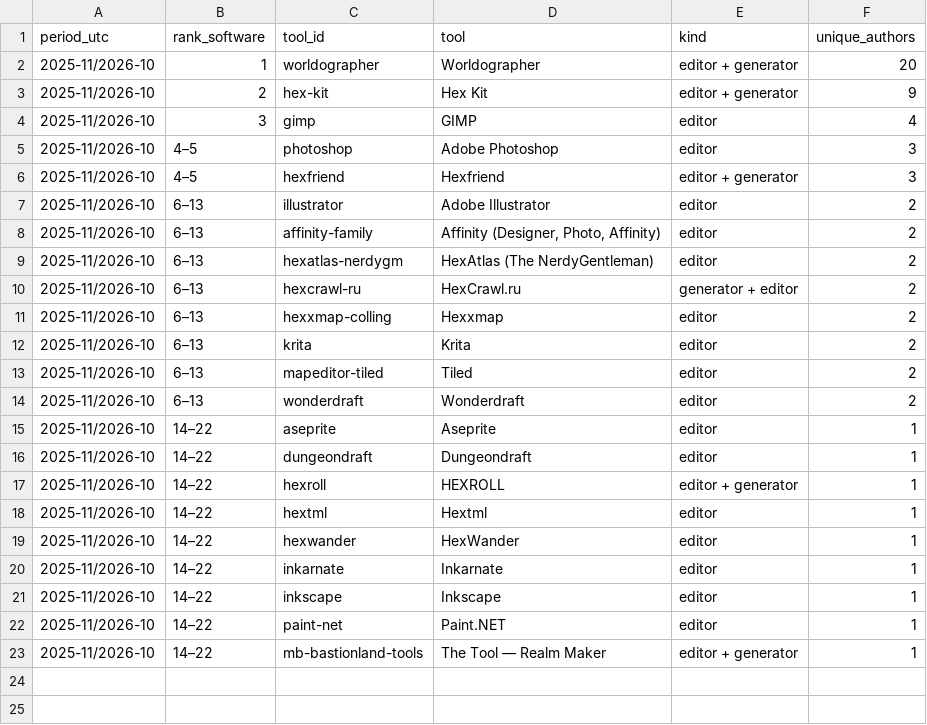
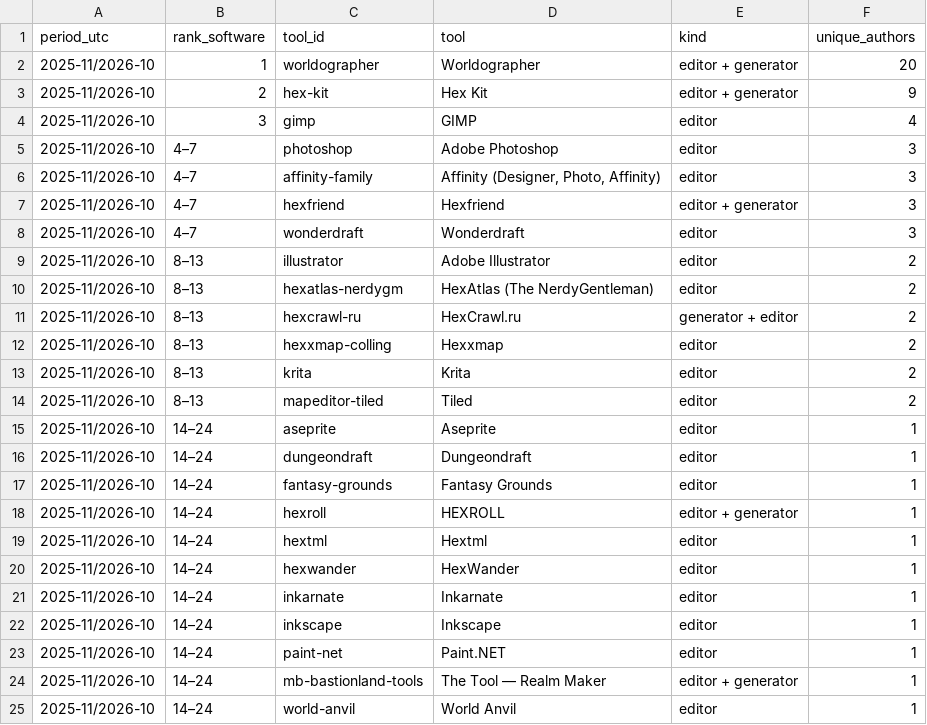
Before and after one commit to YuriyEmelyanov/Hexcrawl, a CSV file: agent-work/research/reddit-map-tools/hex-only/ranking.csv, drawn as a sheet.

```diff
--- a/agent-work/research/reddit-map-tools/hex-only/ranking.csv
+++ b/agent-work/research/reddit-map-tools/hex-only/ranking.csv
@@ -4,20 +4,22 @@ period_utc,rank_software,tool_id,tool,kind,unique_authors
 2025-11/2026-10,3,gimp,GIMP,editor,4
-2025-11/2026-10,4–5,photoshop,Adobe Photoshop,editor,3
-2025-11/2026-10,4–5,hexfriend,Hexfriend,editor + generator,3
-2025-11/2026-10,6–13,illustrator,Adobe Illustrator,editor,2
-2025-11/2026-10,6–13,affinity-family,"Affinity (Designer, Photo, Affinity)",editor,2
-2025-11/2026-10,6–13,hexatlas-nerdygm,HexAtlas (The NerdyGentleman),editor,2
-2025-11/2026-10,6–13,hexcrawl-ru,HexCrawl.ru,generator + editor,2
-2025-11/2026-10,6–13,hexxmap-colling,Hexxmap,editor,2
-2025-11/2026-10,6–13,krita,Krita,editor,2
-2025-11/2026-10,6–13,mapeditor-tiled,Tiled,editor,2
-2025-11/2026-10,6–13,wonderdraft,Wonderdraft,editor,2
-2025-11/2026-10,14–22,aseprite,Aseprite,editor,1
-2025-11/2026-10,14–22,dungeondraft,Dungeondraft,editor,1
-2025-11/2026-10,14–22,hexroll,HEXROLL,editor + generator,1
-2025-11/2026-10,14–22,hextml,Hextml,editor,1
-2025-11/2026-10,14–22,hexwander,HexWander,editor,1
-2025-11/2026-10,14–22,inkarnate,Inkarnate,editor,1
-2025-11/2026-10,14–22,inkscape,Inkscape,editor,1
-2025-11/2026-10,14–22,paint-net,Paint.NET,editor,1
-2025-11/2026-10,14–22,mb-bastionland-tools,The Tool — Realm Maker,editor + generator,1
+2025-11/2026-10,4–7,photoshop,Adobe Photoshop,editor,3
+2025-11/2026-10,4–7,affinity-family,"Affinity (Designer, Photo, Affinity)",editor,3
+2025-11/2026-10,4–7,hexfriend,Hexfriend,editor + generator,3
+2025-11/2026-10,4–7,wonderdraft,Wonderdraft,editor,3
+2025-11/2026-10,8–13,illustrator,Adobe Illustrator,editor,2
+2025-11/2026-10,8–13,hexatlas-nerdygm,HexAtlas (The NerdyGentleman),editor,2
+2025-11/2026-10,8–13,hexcrawl-ru,HexCrawl.ru,generator + editor,2
+2025-11/2026-10,8–13,hexxmap-colling,Hexxmap,editor,2
+2025-11/2026-10,8–13,krita,Krita,editor,2
+2025-11/2026-10,8–13,mapeditor-tiled,Tiled,editor,2
+2025-11/2026-10,14–24,aseprite,Aseprite,editor,1
+2025-11/2026-10,14–24,dungeondraft,Dungeondraft,editor,1
+2025-11/2026-10,14–24,fantasy-grounds,Fantasy Grounds,editor,1
+2025-11/2026-10,14–24,hexroll,HEXROLL,editor + generator,1
+2025-11/2026-10,14–24,hextml,Hextml,editor,1
+2025-11/2026-10,14–24,hexwander,HexWander,editor,1
+2025-11/2026-10,14–24,inkarnate,Inkarnate,editor,1
+2025-11/2026-10,14–24,inkscape,Inkscape,editor,1
+2025-11/2026-10,14–24,paint-net,Paint.NET,editor,1
+2025-11/2026-10,14–24,mb-bastionland-tools,The Tool — Realm Maker,editor + generator,1
+2025-11/2026-10,14–24,world-anvil,World Anvil,editor,1
```
Also changed, not shown: agent-work/research/reddit-map-tools/evidence.csv, agent-work/research/reddit-map-tools/hex-only/evidence.csv, 16 other files.
